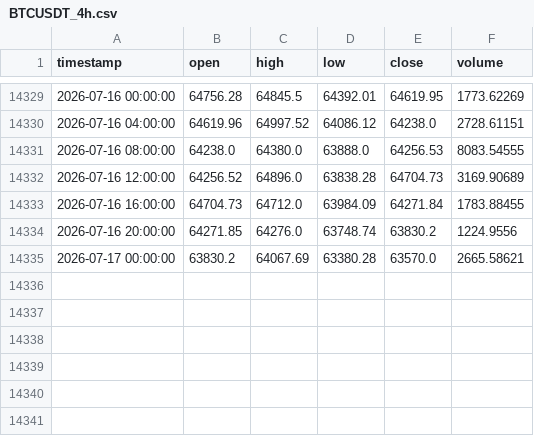
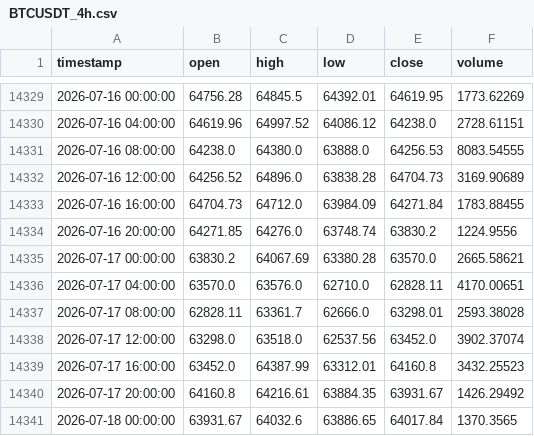
Before and after one commit to tpt309031/Elab, a CSV file: data/cache/BTCUSDT_4h.csv, drawn as a sheet; only a part is shown, gaps mark what is left out.

```diff
--- a/data/cache/BTCUSDT_4h.csv
+++ b/data/cache/BTCUSDT_4h.csv
@@ -14335 +14335,7 @@ timestamp,open,high,low,close,volume
 2026-07-17 00:00:00,63830.2,64067.69,63380.28,63570.0,2665.58621
+2026-07-17 04:00:00,63570.0,63576.0,62710.0,62828.11,4170.00651
+2026-07-17 08:00:00,62828.11,63361.7,62666.0,63298.01,2593.38028
+2026-07-17 12:00:00,63298.0,63518.0,62537.56,63452.0,3902.37074
+2026-07-17 16:00:00,63452.0,64387.99,63312.01,64160.8,3432.25523
+2026-07-17 20:00:00,64160.8,64216.61,63884.35,63931.67,1426.29492
+2026-07-18 00:00:00,63931.67,64032.6,63886.65,64017.84,1370.3565
```
Also changed, not shown: data/cache/BTCUSDT_1d.csv, 4 other files.
